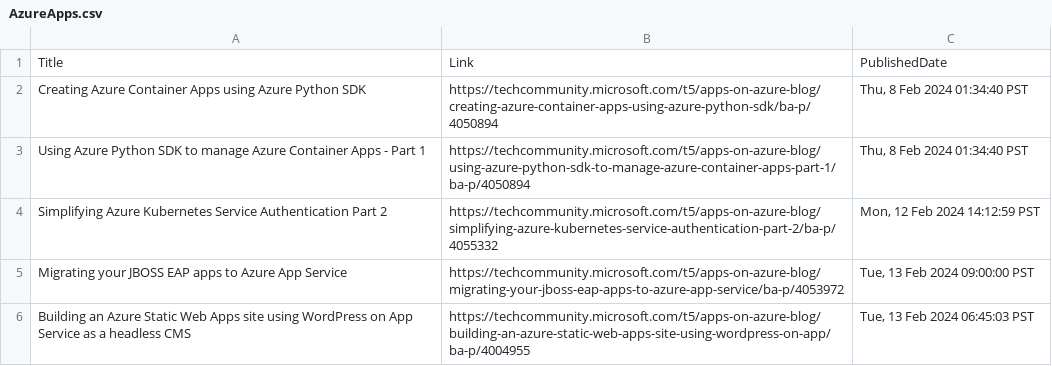
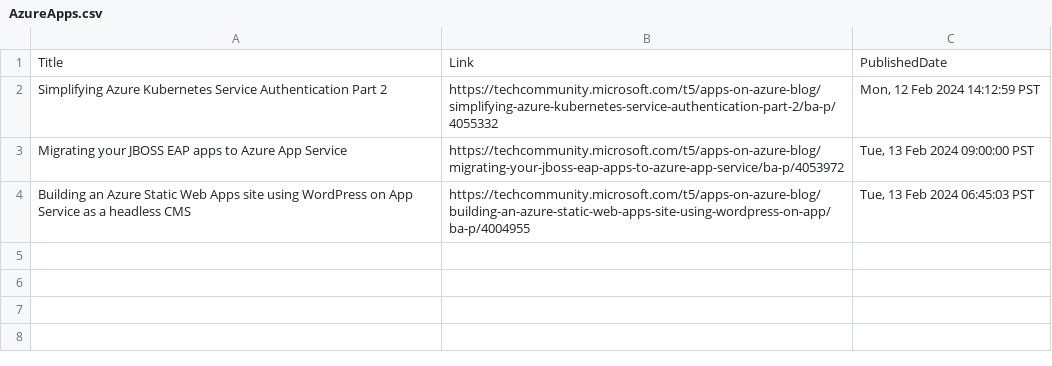
Before and after one commit to wilfriedwoivre/feedly, a CSV file: items/AzureApps.csv, drawn as a sheet.

Commit message:
Read RSS items

```diff
--- a/items/AzureApps.csv
+++ b/items/AzureApps.csv
@@ -1,4 +1,2 @@
 Title,Link,PublishedDate
-Creating Azure Container Apps using Azure Python SDK,https://techcommunity.microsoft.com/t5/apps-on-azure-blog/creating-azure-container-apps-using-azure-python-sdk/ba-p/4050894,"Thu, 8 Feb 2024 01:34:40 PST"
-Using Azure Python SDK to manage Azure Container Apps - Part 1,https://techcommunity.microsoft.com/t5/apps-on-azure-blog/using-azure-python-sdk-to-manage-azure-container-apps-part-1/ba-p/4050894,"Thu, 8 Feb 2024 01:34:40 PST"
 Simplifying Azure Kubernetes Service Authentication Part 2,https://techcommunity.microsoft.com/t5/apps-on-azure-blog/simplifying-azure-kubernetes-service-authentication-part-2/ba-p/4055332,"Mon, 12 Feb 2024 14:12:59 PST"
```
